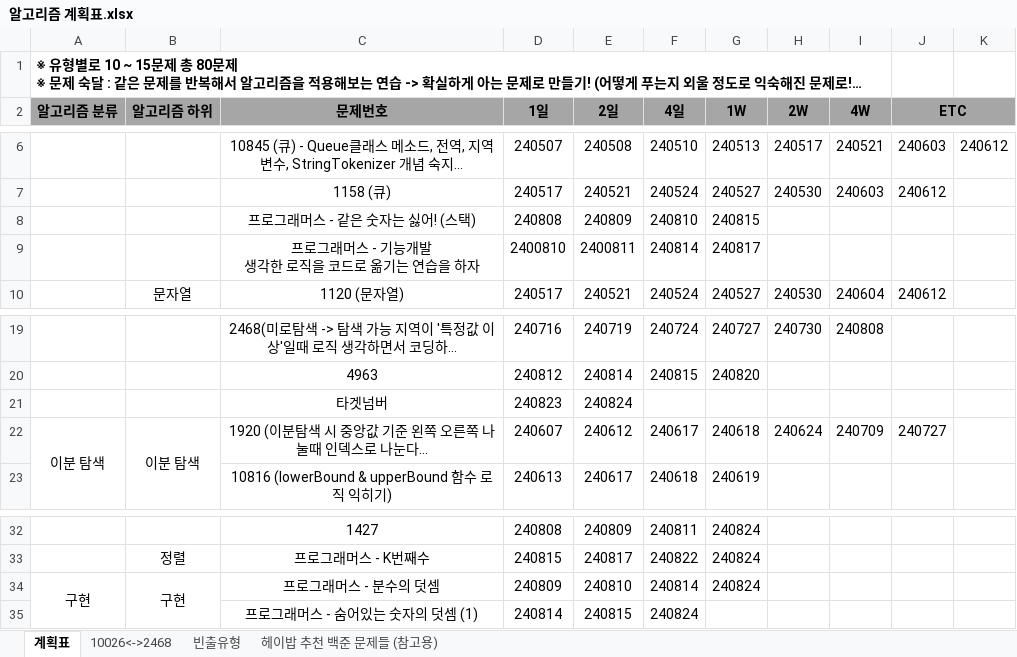
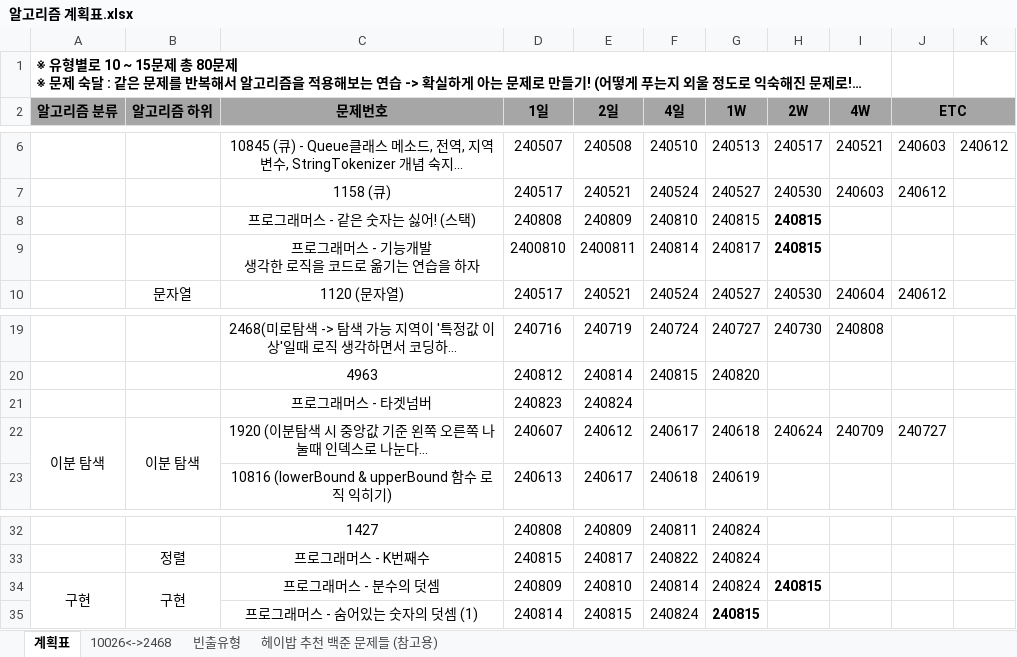
Before and after one commit to developerKTU/AlgorithmStudy, an Excel workbook: 알고리즘 계획표.xlsx, sheet 계획표, drawn as a sheet; only a part is shown, gaps mark what is left out; long unchanged cells end in …; values as stored, in another font and other column widths than the file's, no borders; the diff names each change by its address in the sheet, - before the commit and + after, or states it on an @@ line.

Commit message:
Algorithm Study - 알고리즘 일정표 업데이트

```diff
--- a/알고리즘 계획표.xlsx (sheet 계획표)
+++ b/알고리즘 계획표.xlsx (sheet 계획표)
-H8:H9 (2W): (empty)
+H8:H9 (2W): 240815
-C21 (문제번호): 타겟넘버
+C21 (문제번호): 프로그래머스 - 타겟넘버
-H34 (2W): (empty)
+H34 (2W): 240815
-G35 (1W): (empty)
+G35 (1W): 240815
```
